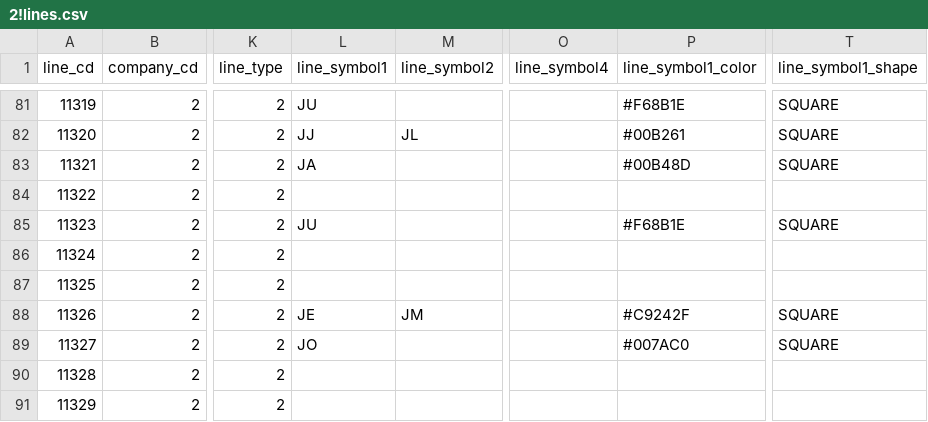
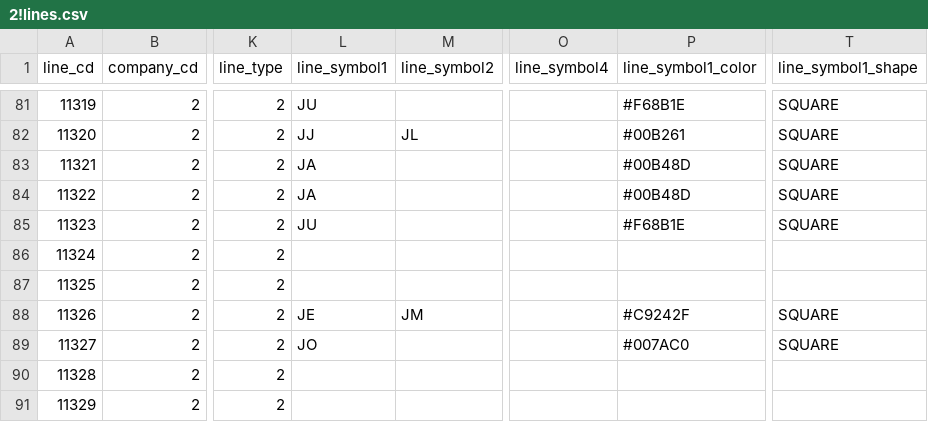
Before and after one commit to TrainLCD/StationAPI, a CSV file: data/2!lines.csv, drawn as a sheet; only a part is shown, gaps mark what is left out; the diff names each change by its address in the sheet, - before the commit and + after, or states it on an @@ line.

```diff
--- a/data/2!lines.csv
+++ b/data/2!lines.csv
-L84 (line_symbol1): (empty)
+L84 (line_symbol1): JA
-P84 (line_symbol1_color): (empty)
+P84 (line_symbol1_color): #00B48D
-T84 (line_symbol1_shape): (empty)
+T84 (line_symbol1_shape): SQUARE
```
Also changed, not shown: 1 other file.
